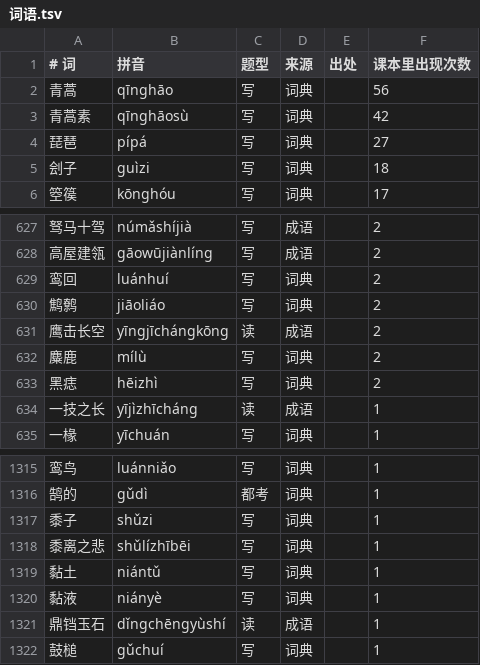
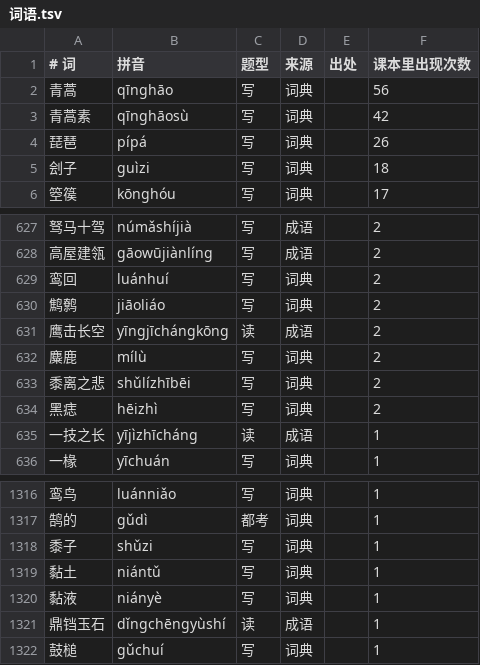
Before and after one commit to wabulae1225/Guwen_recite, a TSV file: extract/词语.tsv, drawn as a sheet; only a part is shown, gaps mark what is left out.

```diff
--- a/extract/词语.tsv
+++ b/extract/词语.tsv
@@ -3,3 +3,3 @@
 青蒿素	qīnghāosù	写	词典		42
-琵琶	pípá	写	词典		27
+琵琶	pípá	写	词典		26
 刽子	guìzi	写	词典		18
@@ -632,2 +632,3 @@
 麋鹿	mílù	写	词典		2
+黍离之悲	shǔlízhībēi	写	词典		2
 黑痣	hēizhì	写	词典		2
@@ -1317,3 +1318,2 @@
 黍子	shǔzi	写	词典		1
-黍离之悲	shǔlízhībēi	写	词典		1
 黏土	niántǔ	写	词典		1
```
Also changed, not shown: 31 other files.
